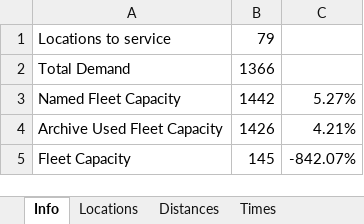
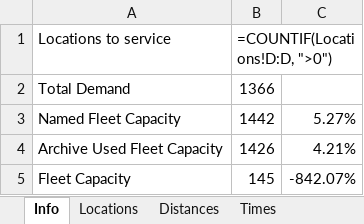
Before and after one commit to Greatmar2/VRP-Case-Study, an Excel workbook: vrp_case_study/Model Data - 7 Oct.xlsx, sheet Info, drawn as a sheet; values as stored, in another font and other column widths than the file's, no borders; formulas are shown in place of their values; the diff names each change by its address in the sheet, - before the commit and + after, or states it on an @@ line.

```diff
--- a/vrp_case_study/Model Data - 7 Oct.xlsx (sheet Info)
+++ b/vrp_case_study/Model Data - 7 Oct.xlsx (sheet Info)
-B1: 79
+B1: =COUNTIF(Locations!D:D, ">0")
```
Also changed, not shown: vrp_case_study/Model Data - 26 Nov.xlsx, vrp_case_study/Solve Times Summary.xlsx, 1 other file.
